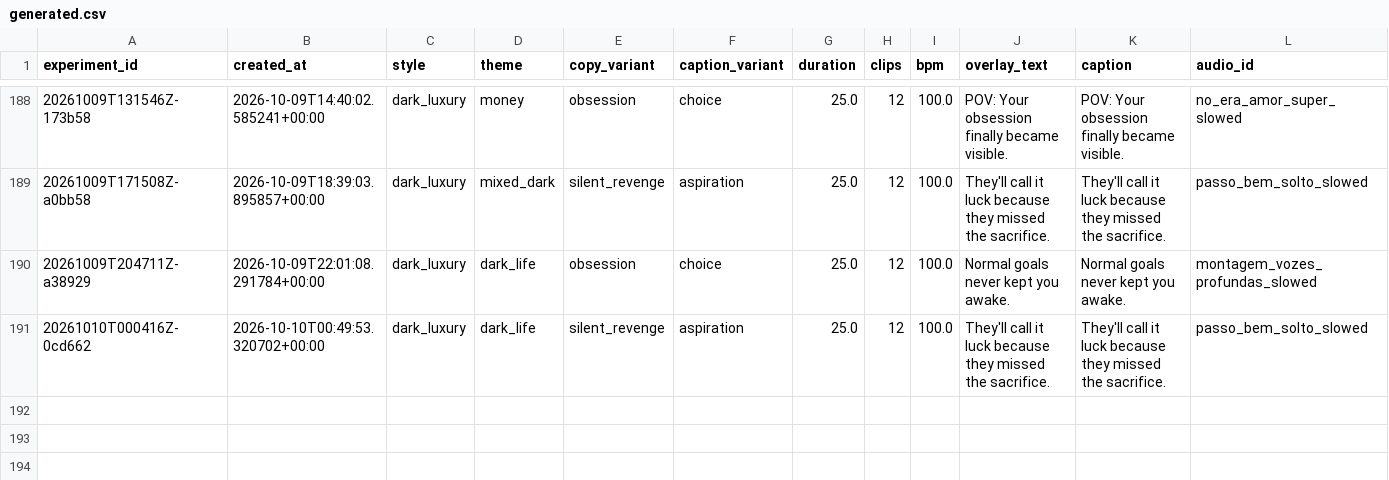
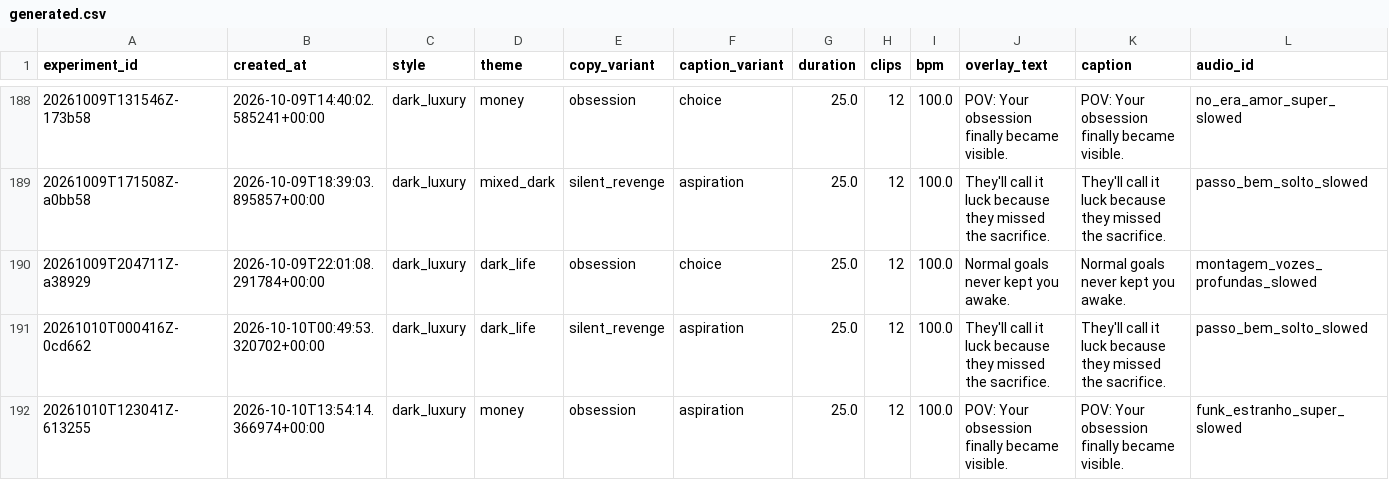
Before and after one commit to Wahb-tech/video-pipeline, a CSV file: data/generated.csv, drawn as a sheet; only a part is shown, gaps mark what is left out; rows hold the shown columns only; the diff names each change by its address in the sheet, - before the commit and + after, or states it on an @@ line.

```diff
--- a/data/generated.csv
+++ b/data/generated.csv
+row 192: 20261010T123041Z-613255 | 2026-10-10T13:54:14.366974+00:00 | dark_luxury | money | obsession | aspiration | 25.0 | 12 | 100.0 | POV: Your obsession finally became visible. | POV: Your obsession finally became visible. | funk_estranho_super_slowed
```
Also changed, not shown: data/used_stock.csv.
